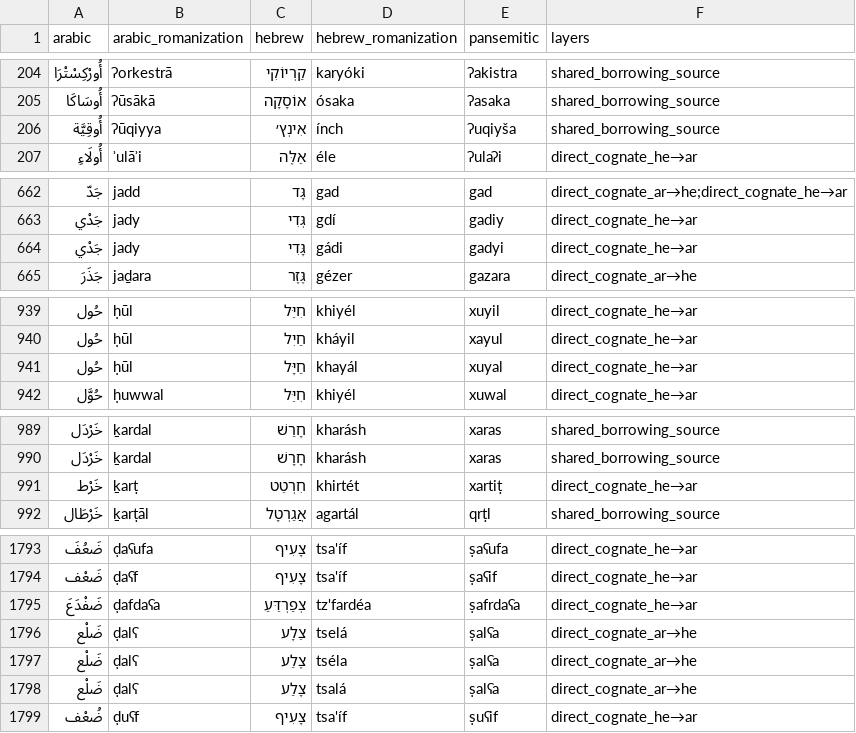
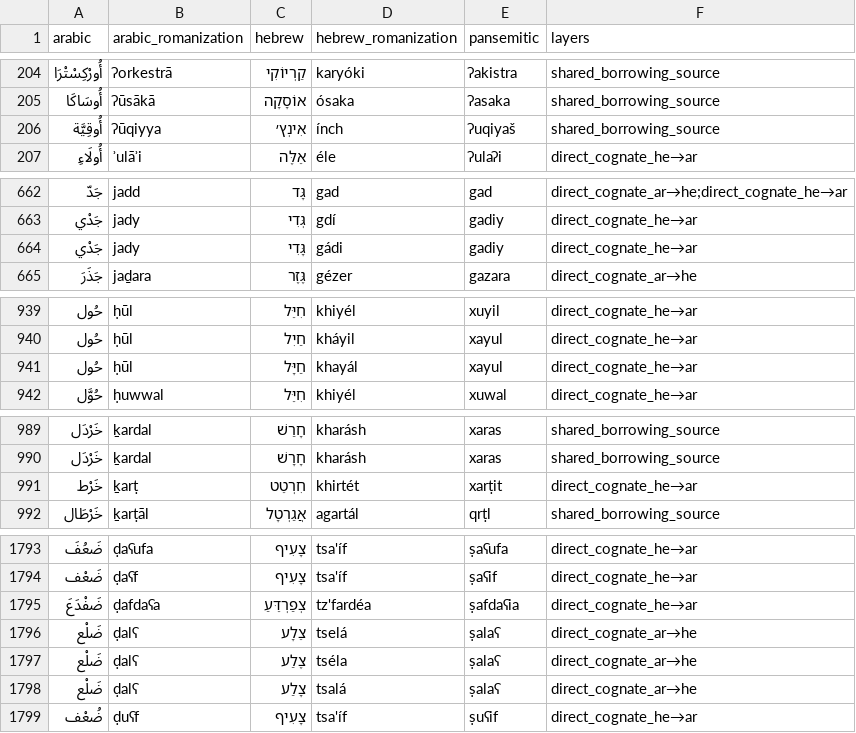
Before and after one commit to pimpale/foo, a CSV file: python/pansemitic-lexicon/cognates2.csv, drawn as a sheet; only a part is shown, gaps mark what is left out; the diff covers the shown part only.

```diff
--- a/python/pansemitic-lexicon/cognates2.csv
+++ b/python/pansemitic-lexicon/cognates2.csv
@@ -205,3 +205,3 @@ arabic,arabic_romanization,hebrew,hebrew_romanization,pansemitic,layers
 أُوسَاكَا,ʔūsākā,אוֹסָקָה,ósaka,ʔasaka,shared_borrowing_source
-أُوقِيَّة,ʔūqiyya,אִינְץ׳,ínch,ʔuqiyša,shared_borrowing_source
+أُوقِيَّة,ʔūqiyya,אִינְץ׳,ínch,ʔuqiyaš,shared_borrowing_source
 أُولَاءِ,ʾulāʾi,אֵלֶּה,éle,ʔulaʔi,direct_cognate_he→ar
@@ -663,3 +663,3 @@ arabic,arabic_romanization,hebrew,hebrew_romanization,pansemitic,layers
 جَدْي,jady,גְּדִי,gdí,gadiy,direct_cognate_he→ar
-جَدْي,jady,גָּדִי,gádi,gadyi,direct_cognate_he→ar
+جَدْي,jady,גָּדִי,gádi,gadiy,direct_cognate_he→ar
 جَذَرَ,jaḏara,גֶּזֶר,gézer,gazara,direct_cognate_ar→he
@@ -940,3 +940,3 @@ arabic,arabic_romanization,hebrew,hebrew_romanization,pansemitic,layers
 حُول,ḥūl,חַיִל,kháyil,xayul,direct_cognate_he→ar
-حُول,ḥūl,חַיָּל,khayál,xuyal,direct_cognate_he→ar
+حُول,ḥūl,חַיָּל,khayál,xayul,direct_cognate_he→ar
 حُوَّل,ḥuwwal,חִיֵּל,khiyél,xuwal,direct_cognate_he→ar
@@ -990,3 +990,3 @@ arabic,arabic_romanization,hebrew,hebrew_romanization,pansemitic,layers
 خَرْدَل,ḵardal,חָרָשׁ,kharásh,xaras,shared_borrowing_source
-خَرْط,ḵarṭ,חִרְטֵט,khirtét,xartiṭ,direct_cognate_he→ar
+خَرْط,ḵarṭ,חִרְטֵט,khirtét,xarṭit,direct_cognate_he→ar
 خَرْطَال,ḵarṭāl,אֲגַרְטָל,agartál,qrṭl,shared_borrowing_source
@@ -1794,6 +1794,6 @@ arabic,arabic_romanization,hebrew,hebrew_romanization,pansemitic,layers
 ضَعْف,ḍaʕf,צָעִיף,tsa'íf,ṣaʕif,direct_cognate_he→ar
-ضَفْدَعَ,ḍafdaʕa,צְפַרְדֵּעַ,tz'fardéa,ṣafrdaʕa,direct_cognate_he→ar
-ضَلْع,ḍalʕ,צֵלָע,tselá,ṣalʕa,direct_cognate_ar→he
-ضَلْع,ḍalʕ,צֶלַע,tséla,ṣalʕa,direct_cognate_ar→he
-ضَلْع,ḍalʕ,צָלַע,tsalá,ṣalʕa,direct_cognate_ar→he
+ضَفْدَعَ,ḍafdaʕa,צְפַרְדֵּעַ,tz'fardéa,ṣafdaʕia,direct_cognate_he→ar
+ضَلْع,ḍalʕ,צֵלָע,tselá,ṣalaʕ,direct_cognate_ar→he
+ضَلْع,ḍalʕ,צֶלַע,tséla,ṣalaʕ,direct_cognate_ar→he
+ضَلْع,ḍalʕ,צָלַע,tsalá,ṣalaʕ,direct_cognate_ar→he
 ضُعْف,ḍuʕf,צָעִיף,tsa'íf,ṣuʕif,direct_cognate_he→ar
```
Also changed, not shown: 4 edited cells elsewhere in this file, python/pansemitic-lexicon/cognates_good.csv, 3 other files.
